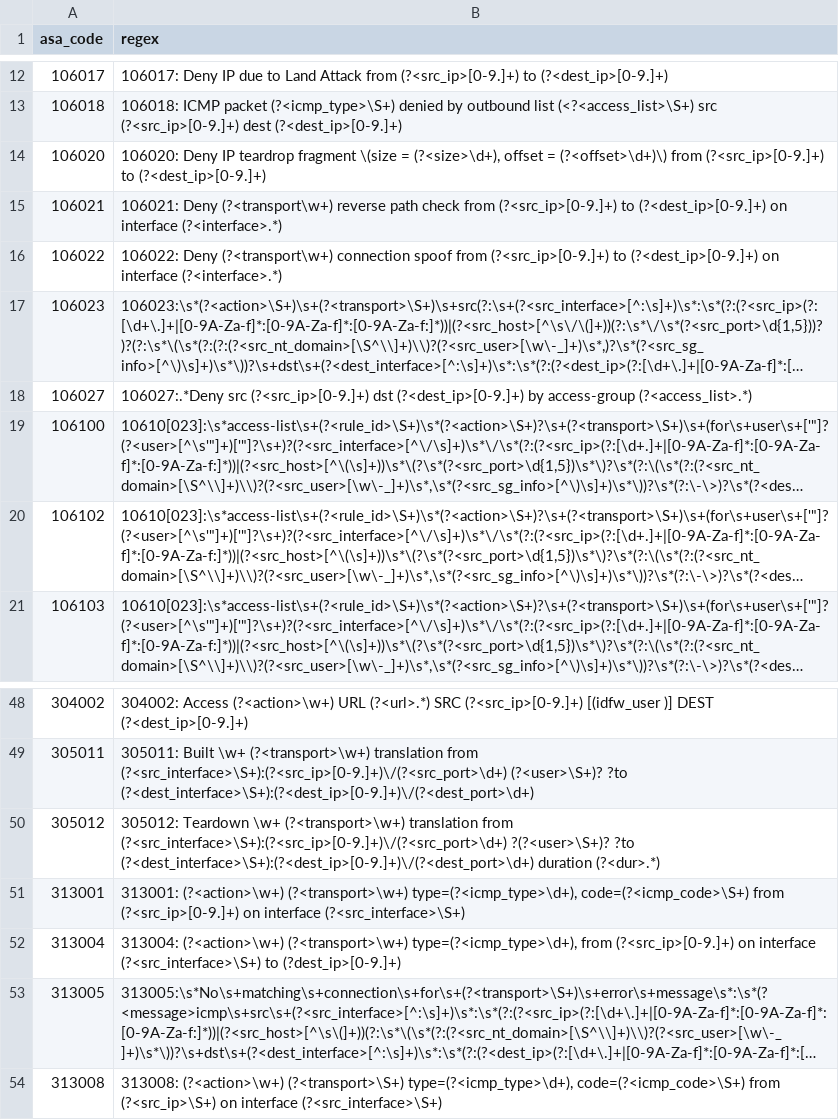
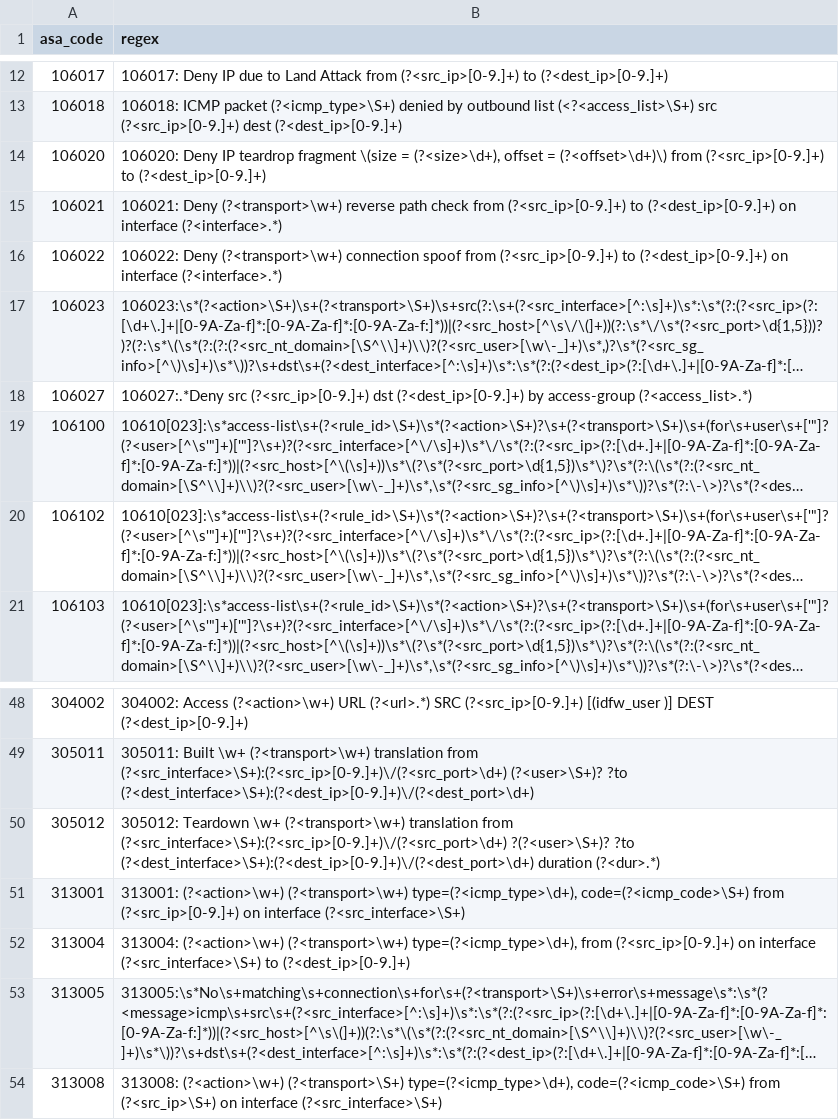
Before and after one commit to criblpacks/cribl-cisco-asa-cleanup, a CSV file: data/lookups/asa_parsing.csv, drawn as a sheet; only a part is shown, gaps mark what is left out; long unchanged cells end in …; the diff names each change by its address in the sheet, - before the commit and + after, or states it on an @@ line.

Commit message:
fixed 106021, 106022 and 313004 regex

```diff
--- a/data/lookups/asa_parsing.csv
+++ b/data/lookups/asa_parsing.csv
-B15 (regex): 106021: Deny (?<transport\w+) reverse path…
+B15 (regex): 106021: Deny (?<transport>\w+) reverse path…
-B16 (regex): 106022: Deny (?<transport\w+) connection spoof…
+B16 (regex): 106022: Deny (?<transport>\w+) connection spoof…
-B52 (regex): …(?<src_interface>\S+) to (?dest_ip>[0-9.]+)
+B52 (regex): …(?<src_interface>\S+) to (?<dest_ip>[0-9.]+)
```
